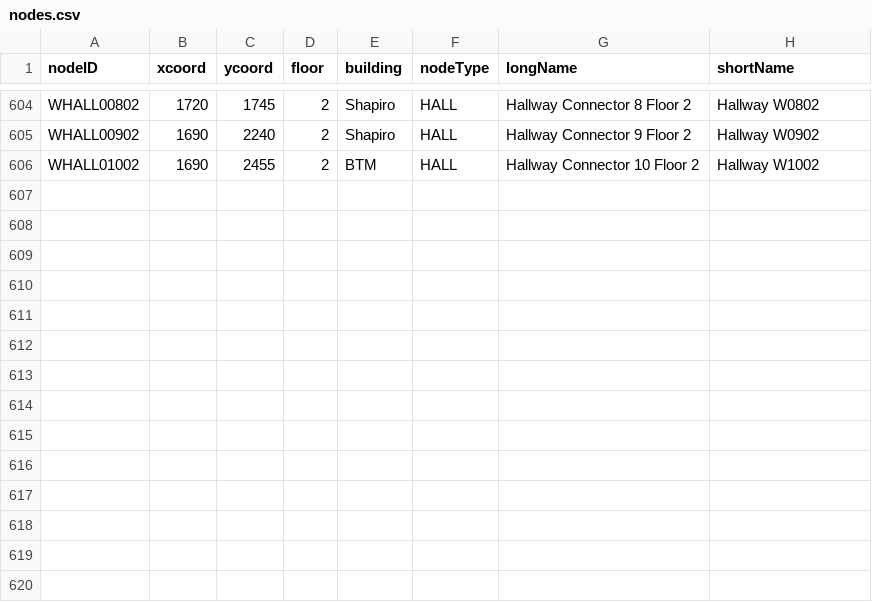
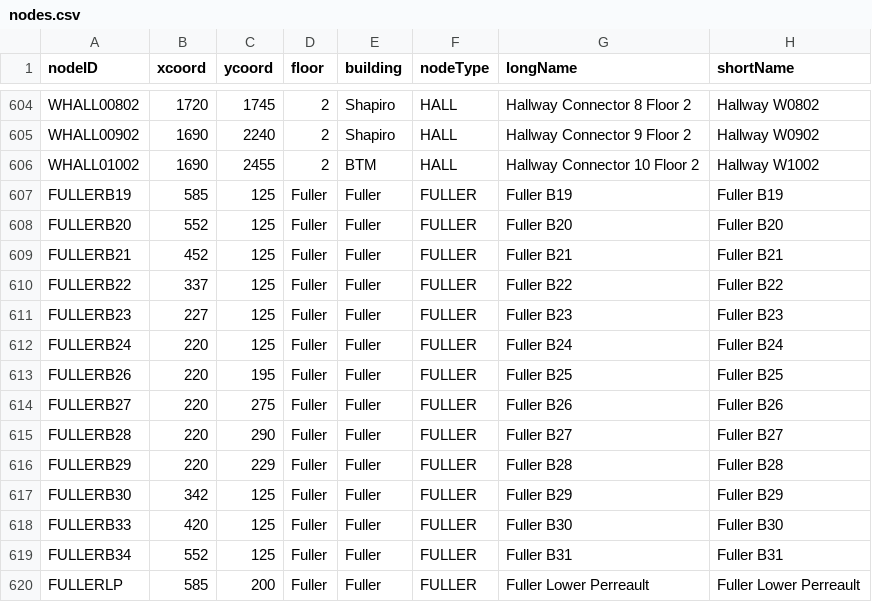
Before and after one commit to soft-eng-d19-team-c/CS3733-D19-Team-C-Project, a CSV file: src/main/resources/data/nodes.csv, drawn as a sheet; only a part is shown, gaps mark what is left out.

Commit message:
Nodes and Edges for Fuller

```diff
--- a/src/main/resources/data/nodes.csv
+++ b/src/main/resources/data/nodes.csv
@@ -606 +606,15 @@ WHALL00902,1690,2240,2,Shapiro,HALL,Hallway Connector 9 Floor 2,Hallway W0902
 WHALL01002,1690,2455,2,BTM,HALL,Hallway Connector 10 Floor 2,Hallway W1002
+FULLERB19,585,125,Fuller,Fuller,FULLER,Fuller B19,Fuller B19
+FULLERB20,552,125,Fuller,Fuller,FULLER,Fuller B20,Fuller B20
+FULLERB21,452,125,Fuller,Fuller,FULLER,Fuller B21,Fuller B21
+FULLERB22,337,125,Fuller,Fuller,FULLER,Fuller B22,Fuller B22
+FULLERB23,227,125,Fuller,Fuller,FULLER,Fuller B23,Fuller B23
+FULLERB24,220,125,Fuller,Fuller,FULLER,Fuller B24,Fuller B24
+FULLERB26,220,195,Fuller,Fuller,FULLER,Fuller B25,Fuller B25
+FULLERB27,220,275,Fuller,Fuller,FULLER,Fuller B26,Fuller B26
+FULLERB28,220,290,Fuller,Fuller,FULLER,Fuller B27,Fuller B27
+FULLERB29,220,229,Fuller,Fuller,FULLER,Fuller B28,Fuller B28
+FULLERB30,342,125,Fuller,Fuller,FULLER,Fuller B29,Fuller B29
+FULLERB33,420,125,Fuller,Fuller,FULLER,Fuller B30,Fuller B30
+FULLERB34,552,125,Fuller,Fuller,FULLER,Fuller B31,Fuller B31
+FULLERLP,585,200,Fuller,Fuller,FULLER,Fuller Lower Perreault,Fuller Lower Perreault
```
Also changed, not shown: src/main/resources/data/edges.csv, 1 other file.
